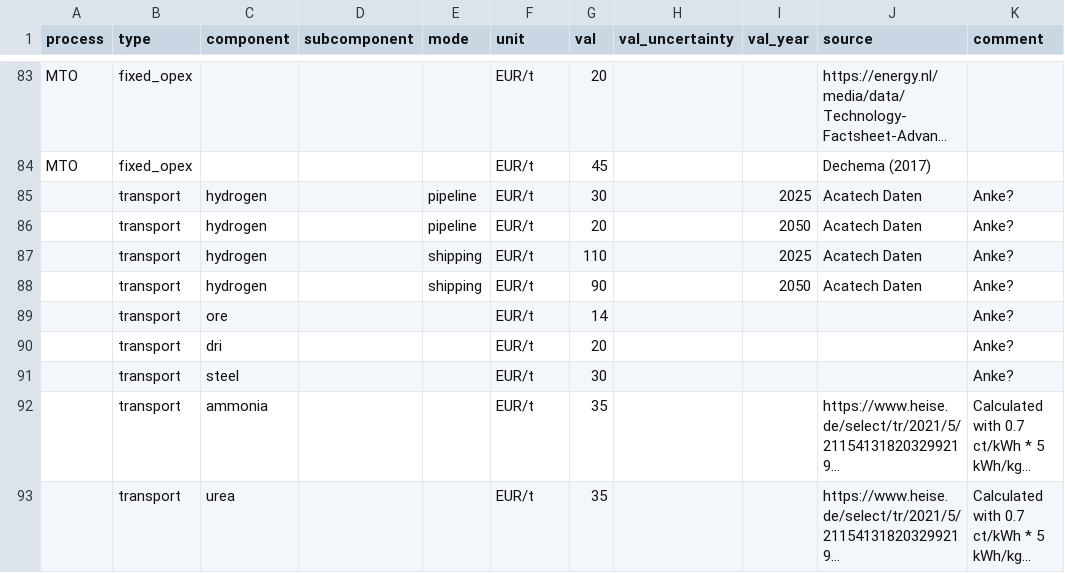
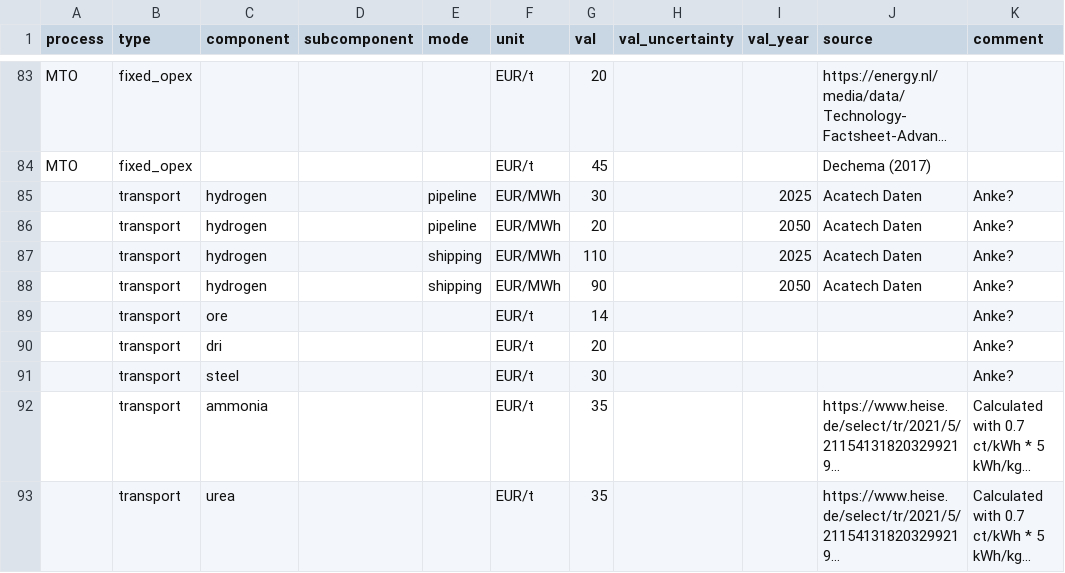
Before and after one commit to PhilippVerpoort/green-value-chains, a CSV file: input/data/technologies.csv, drawn as a sheet; only a part is shown, gaps mark what is left out; long unchanged cells end in …; the diff names each change by its address in the sheet, - before the commit and + after, or states it on an @@ line.

Commit message:
Corrected unit in input file.

```diff
--- a/input/data/technologies.csv
+++ b/input/data/technologies.csv
-F85:F88 (unit): EUR/t
+F85:F88 (unit): EUR/MWh
```
